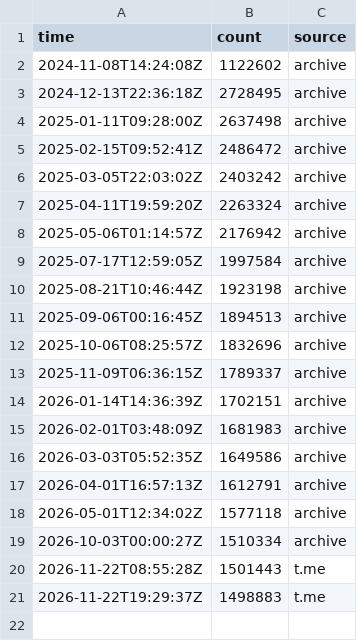
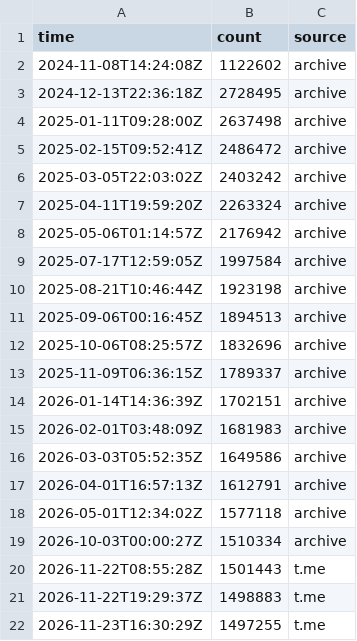
Before and after one commit to theguysaccount/telegram-community-size-tracker, a CSV file: data/history/bitget_announcements.csv, drawn as a sheet.

```diff
--- a/data/history/bitget_announcements.csv
+++ b/data/history/bitget_announcements.csv
@@ -21 +21,2 @@ time,count,source
 2026-11-22T19:29:37Z,1498883,t.me
+2026-11-23T16:30:29Z,1497255,t.me
```
Also changed, not shown: data/history/binance_announcements.csv, data/history/blumcrypto.csv, 27 other files.
